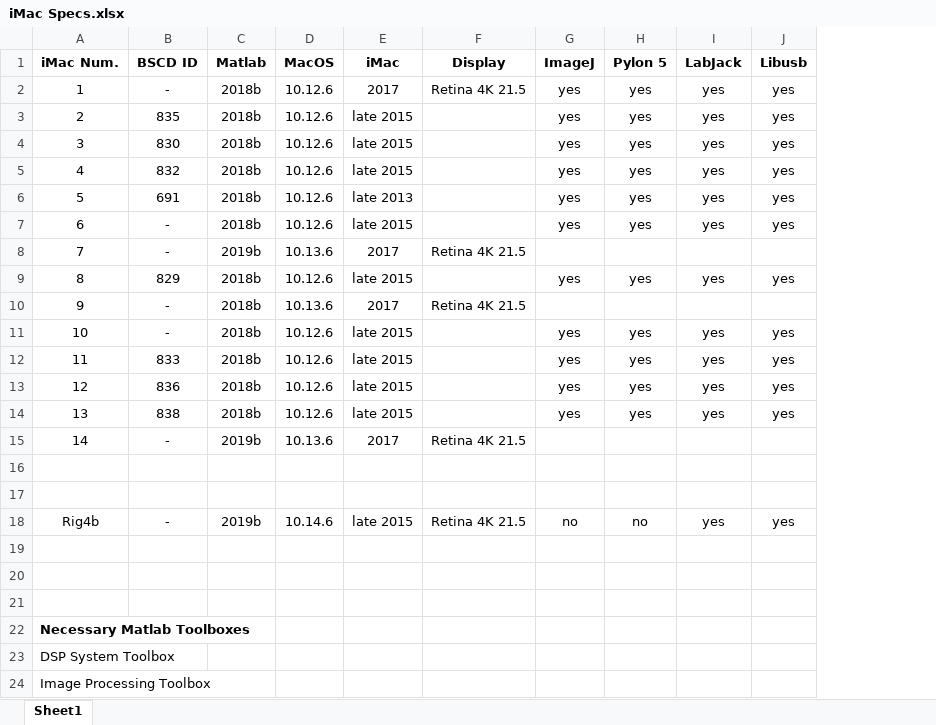
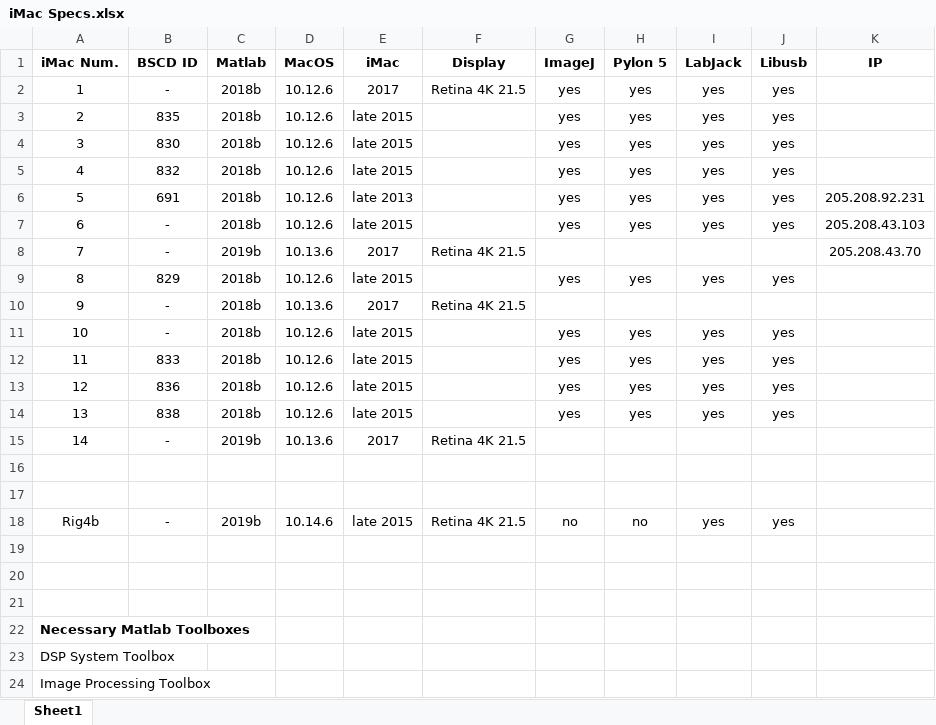
Before and after one commit to maunsell/NSCI-20100, an Excel workbook: iMac Specs.xlsx, sheet Sheet1, drawn as a sheet; values as stored, in another font and other column widths than the file's, no borders; the diff names each change by its address in the sheet, - before the commit and + after, or states it on an @@ line.

```diff
--- a/iMac Specs.xlsx (sheet Sheet1)
+++ b/iMac Specs.xlsx (sheet Sheet1)
+column K (IP), rows 6-8: 205.208.92.231 | 205.208.43.103 | 205.208.43.70
```
Also changed, not shown: 11 other files.
